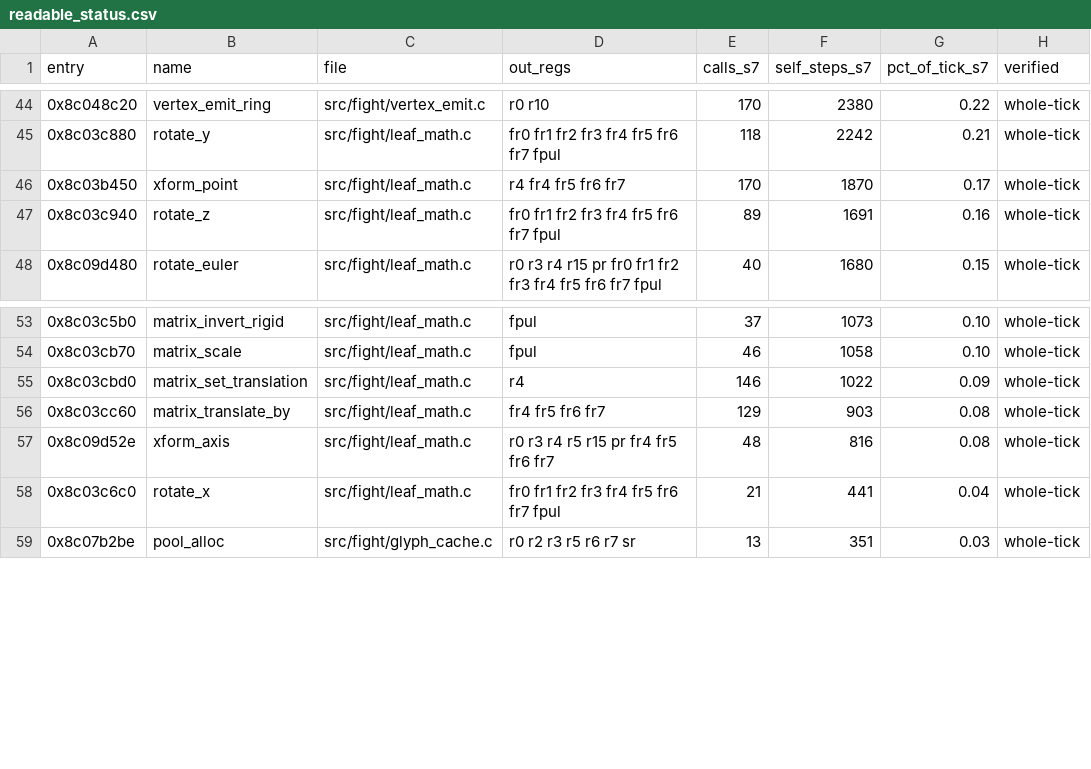
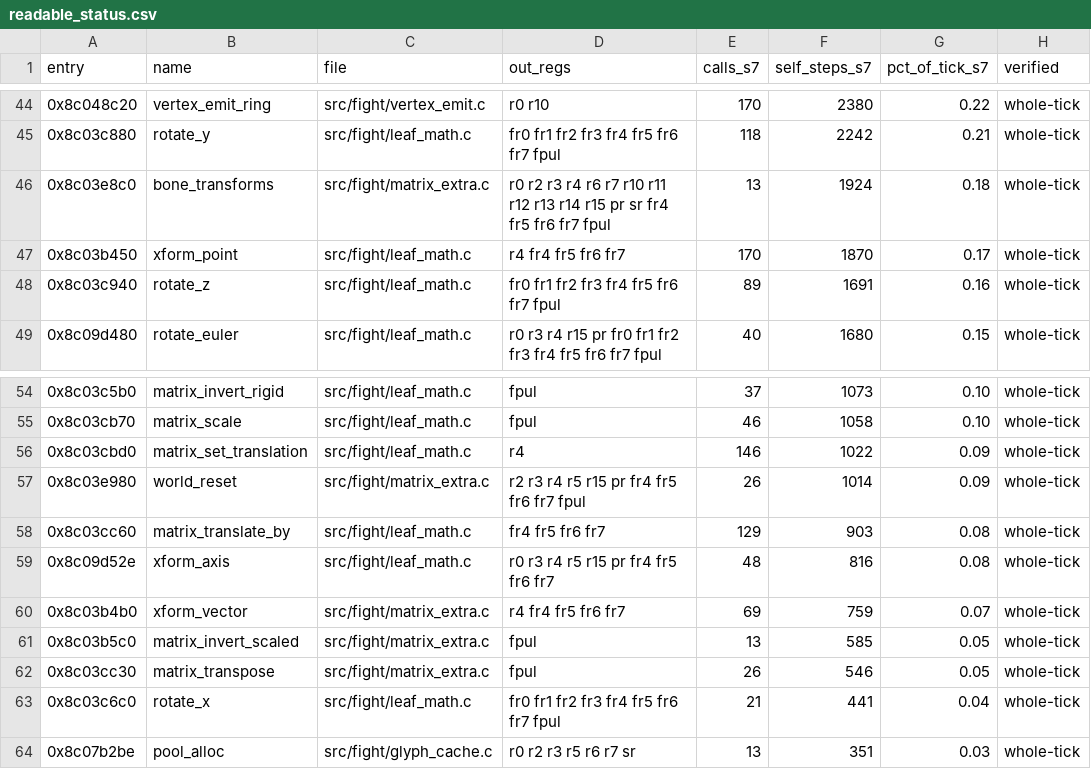
Before and after one commit to celsowm/vf3-decomp, a CSV file: docs/readable_status.csv, drawn as a sheet; only a part is shown, gaps mark what is left out.

```diff
--- a/docs/readable_status.csv
+++ b/docs/readable_status.csv
@@ -45,2 +45,3 @@ entry,name,file,out_regs,calls_s7,self_steps_s7,pct_of_tick_s7,verified
 0x8c03c880,rotate_y,src/fight/leaf_math.c,fr0 fr1 fr2 fr3 fr4 fr5 fr6 fr7 fpul,118,2242,0.21,whole-tick
+0x8c03e8c0,bone_transforms,src/fight/matrix_extra.c,r0 r2 r3 r4 r6 r7 r10 r11 r12 r13 r14 r15 pr sr fr4 fr5 fr6 fr7 fpul,13,1924,0.18,whole-tick
 0x8c03b450,xform_point,src/fight/leaf_math.c,r4 fr4 fr5 fr6 fr7,170,1870,0.17,whole-tick
@@ -55,4 +56,8 @@ entry,name,file,out_regs,calls_s7,self_steps_s7,pct_of_tick_s7,verified
 0x8c03cbd0,matrix_set_translation,src/fight/leaf_math.c,r4,146,1022,0.09,whole-tick
+0x8c03e980,world_reset,src/fight/matrix_extra.c,r2 r3 r4 r5 r15 pr fr4 fr5 fr6 fr7 fpul,26,1014,0.09,whole-tick
 0x8c03cc60,matrix_translate_by,src/fight/leaf_math.c,fr4 fr5 fr6 fr7,129,903,0.08,whole-tick
 0x8c09d52e,xform_axis,src/fight/leaf_math.c,r0 r3 r4 r5 r15 pr fr4 fr5 fr6 fr7,48,816,0.08,whole-tick
+0x8c03b4b0,xform_vector,src/fight/matrix_extra.c,r4 fr4 fr5 fr6 fr7,69,759,0.07,whole-tick
+0x8c03b5c0,matrix_invert_scaled,src/fight/matrix_extra.c,fpul,13,585,0.05,whole-tick
+0x8c03cc30,matrix_transpose,src/fight/matrix_extra.c,fpul,26,546,0.05,whole-tick
 0x8c03c6c0,rotate_x,src/fight/leaf_math.c,fr0 fr1 fr2 fr3 fr4 fr5 fr6 fr7 fpul,21,441,0.04,whole-tick
```
Also changed, not shown: 5 other files.
